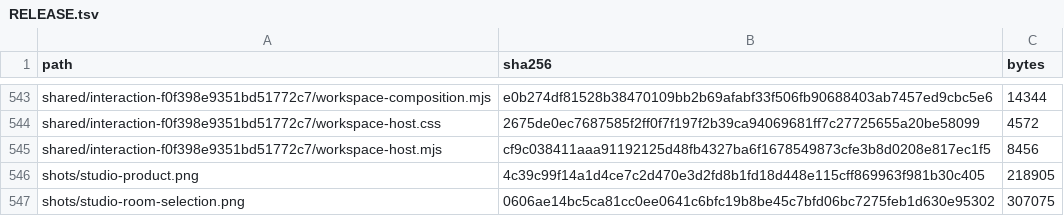
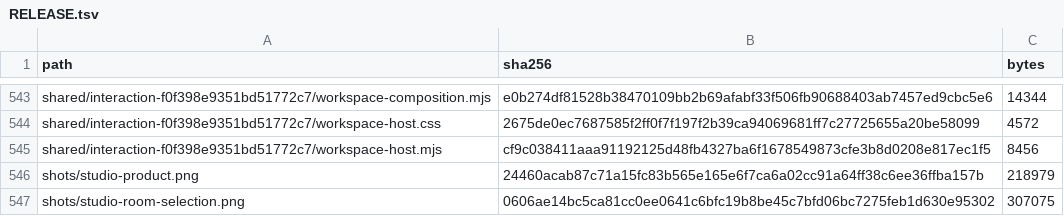
Before and after one commit to Nickgonzales76017/bonfyre, a TSV file: site/spaces/RELEASE.tsv, drawn as a sheet; only a part is shown, gaps mark what is left out.

```diff
--- a/site/spaces/RELEASE.tsv
+++ b/site/spaces/RELEASE.tsv
@@ -545,3 +545,3 @@ shared/interaction-f0f398e9351bd51772c7/workspace-host.css	2675de0ec7687585f2ff0
 shared/interaction-f0f398e9351bd51772c7/workspace-host.mjs	cf9c038411aaa91192125d48fb4327ba6f1678549873cfe3b8d0208e817ec1f5	8456
-shots/studio-product.png	4c39c99f14a1d4ce7c2d470e3d2fd8b1fd18d448e115cff869963f981b30c405	218905
+shots/studio-product.png	24460acab87c71a15fc83b565e165e6f7ca6a02cc91a64ff38c6ee36ffba157b	218979
 shots/studio-room-selection.png	0606ae14bc5ca81cc0ee0641c6bfc19b8be45c7bfd06bc7275feb1d630e95302	307075
```
Also changed, not shown: 3 other files.
